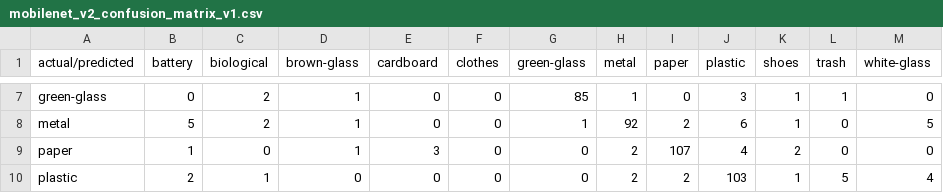
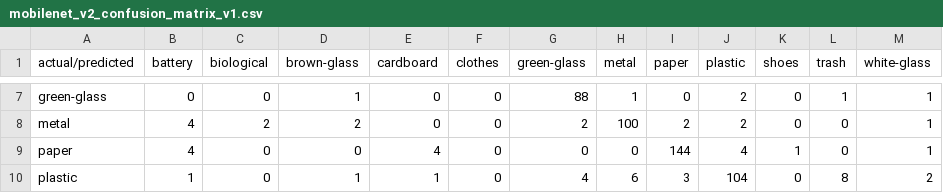
Before and after one commit to cepdnaclk/e22-co5430-waste-image-classification, a CSV file: docs/phase6/mobilenet_v2_confusion_matrix_v1.csv, drawn as a sheet; only a part is shown, gaps mark what is left out; the diff covers the shown part only; the diff names each change by its address in the sheet, - before the commit and + after, or states it on an @@ line.

```diff
--- a/docs/phase6/mobilenet_v2_confusion_matrix_v1.csv
+++ b/docs/phase6/mobilenet_v2_confusion_matrix_v1.csv
-C7 (biological): 2
+C7 (biological): 0
-G7 (green-glass): 85
+G7 (green-glass): 88
-J7 (plastic): 3
+J7 (plastic): 2
-K7:K8 (shoes): 1
+K7:K8 (shoes): 0
-M7 (white-glass): 0
+M7 (white-glass): 1
-B8 (battery): 5
+B8 (battery): 4
-D8 (brown-glass): 1
+D8 (brown-glass): 2
-G8 (green-glass): 1
+G8 (green-glass): 2
-H8 (metal): 92
+H8 (metal): 100
-J8 (plastic): 6
+J8 (plastic): 2
-M8 (white-glass): 5
+M8 (white-glass): 1
-B9 (battery): 1
+B9 (battery): 4
-D9 (brown-glass): 1
+D9 (brown-glass): 0
-E9 (cardboard): 3
+E9 (cardboard): 4
-H9 (metal): 2
+H9 (metal): 0
-I9 (paper): 107
+I9 (paper): 144
-K9 (shoes): 2
+K9 (shoes): 1
-M9 (white-glass): 0
+M9 (white-glass): 1
-B10 (battery): 2
+B10 (battery): 1
-C10 (biological): 1
+C10 (biological): 0
-D10 (brown-glass): 0
+D10 (brown-glass): 1
-E10 (cardboard): 0
+E10 (cardboard): 1
-G10 (green-glass): 0
+G10 (green-glass): 4
-H10 (metal): 2
+H10 (metal): 6
-I10 (paper): 2
+I10 (paper): 3
-J10 (plastic): 103
+J10 (plastic): 104
-K10 (shoes): 1
+K10 (shoes): 0
-L10 (trash): 5
+L10 (trash): 8
-M10 (white-glass): 4
+M10 (white-glass): 2
```
Also changed, not shown: 46 edited cells elsewhere in this file, docs/phase6/mobilenet_v2_class_report_v1.csv, docs/phase6/mobilenet_v2_history_v1.csv, 4 other files.
